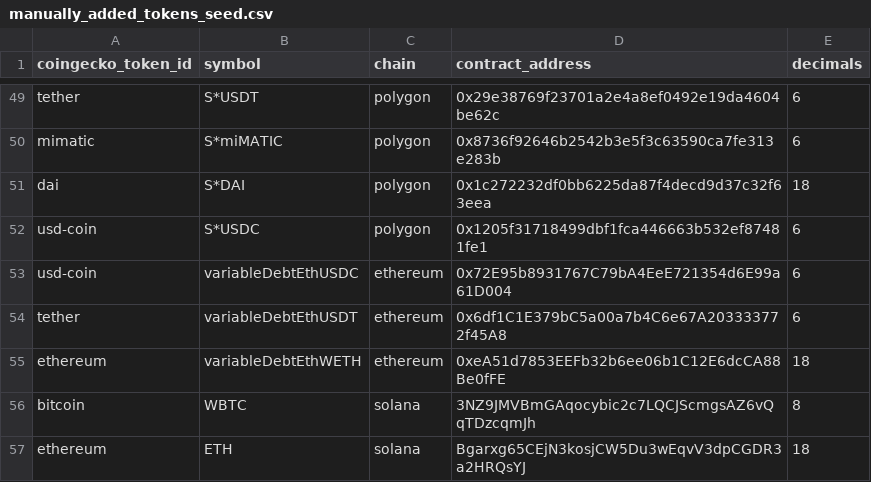
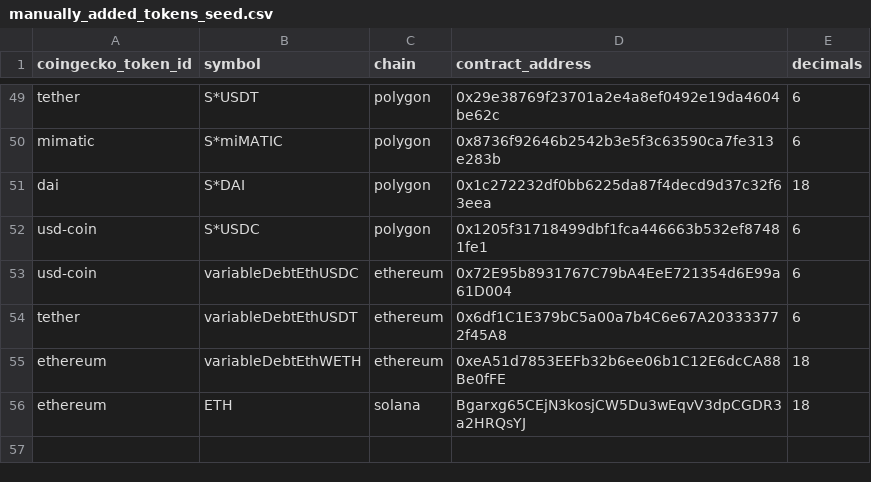
Before and after one commit to Artemis-xyz/dbt, a CSV file: seeds/manually_added_tokens_seed.csv, drawn as a sheet; only a part is shown, gaps mark what is left out.

```diff
--- a/seeds/manually_added_tokens_seed.csv
+++ b/seeds/manually_added_tokens_seed.csv
@@ -55,3 +55,2 @@ tether,variableDebtEthUSDT,ethereum,0x6df1C1E379bC5a00a7b4C6e67A203333772f45A8,6
 ethereum,variableDebtEthWETH,ethereum,0xeA51d7853EEFb32b6ee06b1C12E6dcCA88Be0fFE,18
-bitcoin,WBTC,solana,3NZ9JMVBmGAqocybic2c7LQCJScmgsAZ6vQqTDzcqmJh,8
 ethereum,ETH,solana,Bgarxg65CEjN3kosjCW5Du3wEqvV3dpCGDR3a2HRQsYJ,18
```
Also changed, not shown: 1 other file.
